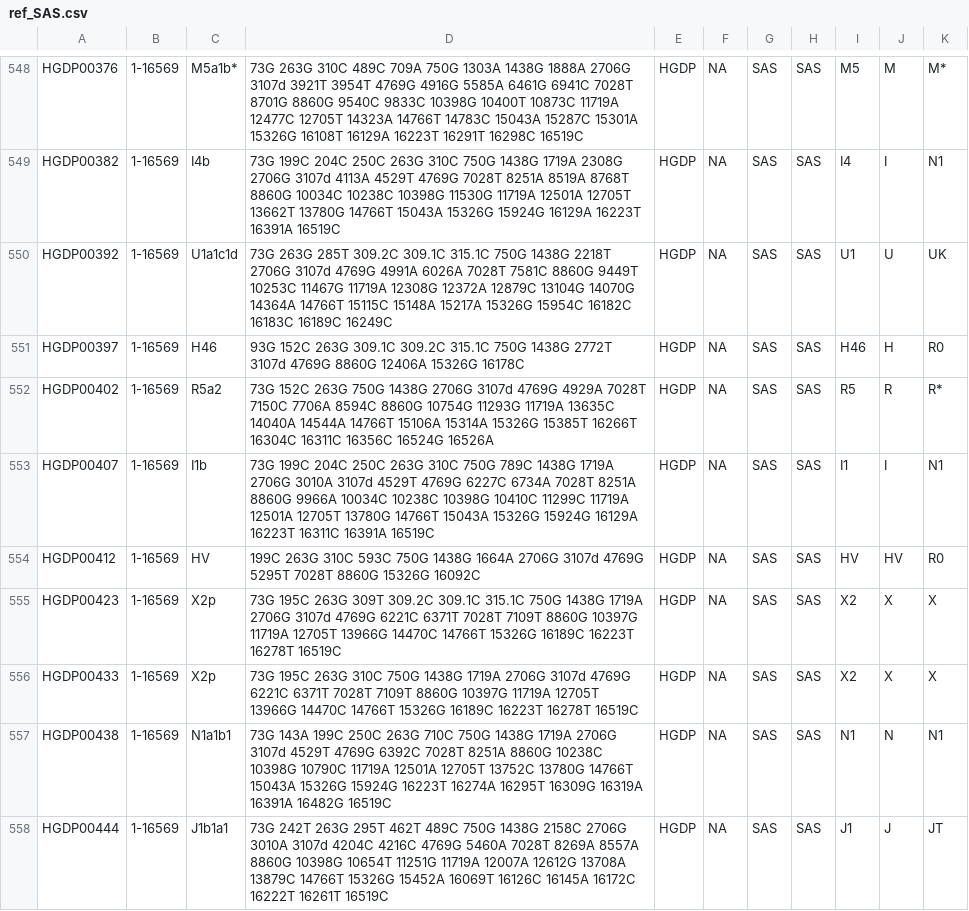
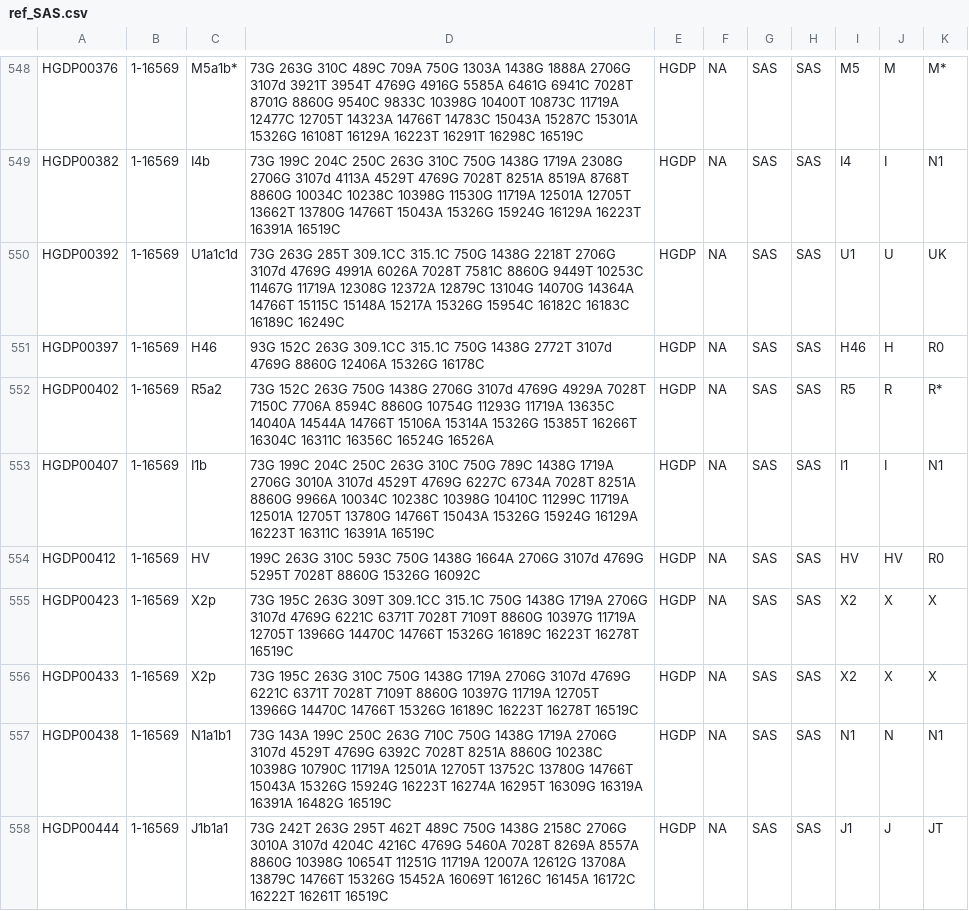
Before and after one commit to haansi/mito-array, a CSV file: reference/output/ref_SAS.csv, drawn as a sheet; only a part is shown, gaps mark what is left out; the diff covers the shown part only.

```diff
--- a/reference/output/ref_SAS.csv
+++ b/reference/output/ref_SAS.csv
@@ -549,4 +549,4 @@
 "HGDP00382","1-16569","I4b","73G 199C 204C 250C 263G 310C 750G 1438G 1719A 2308G 2706G 3107d 4113A 4529T 4769G 7028T 8251A 8519A 8768T 8860G 10034C 10238C 10398G 11530G 11719A 12501A 12705T 13662T 13780G 14766T 15043A 15326G 15924G 16129A 16223T 16391A 16519C","HGDP",NA,"SAS","SAS","I4","I","N1"
-"HGDP00392","1-16569","U1a1c1d","73G 263G 285T 309.2C 309.1C 315.1C 750G 1438G 2218T 2706G 3107d 4769G 4991A 6026A 7028T 7581C 8860G 9449T 10253C 11467G 11719A 12308G 12372A 12879C 13104G 14070G 14364A 14766T 15115C 15148A 15217A 15326G 15954C 16182C 16183C 16189C 16249C","HGDP",NA,"SAS","SAS","U1","U","UK"
-"HGDP00397","1-16569","H46","93G 152C 263G 309.1C 309.2C 315.1C 750G 1438G 2772T 3107d 4769G 8860G 12406A 15326G 16178C","HGDP",NA,"SAS","SAS","H46","H","R0"
+"HGDP00392","1-16569","U1a1c1d","73G 263G 285T 309.1CC 315.1C 750G 1438G 2218T 2706G 3107d 4769G 4991A 6026A 7028T 7581C 8860G 9449T 10253C 11467G 11719A 12308G 12372A 12879C 13104G 14070G 14364A 14766T 15115C 15148A 15217A 15326G 15954C 16182C 16183C 16189C 16249C","HGDP",NA,"SAS","SAS","U1","U","UK"
+"HGDP00397","1-16569","H46","93G 152C 263G 309.1CC 315.1C 750G 1438G 2772T 3107d 4769G 8860G 12406A 15326G 16178C","HGDP",NA,"SAS","SAS","H46","H","R0"
 "HGDP00402","1-16569","R5a2","73G 152C 263G 750G 1438G 2706G 3107d 4769G 4929A 7028T 7150C 7706A 8594C 8860G 10754G 11293G 11719A 13635C 14040A 14544A 14766T 15106A 15314A 15326G 15385T 16266T 16304C 16311C 16356C 16524G 16526A","HGDP",NA,"SAS","SAS","R5","R","R*"
@@ -554,3 +554,3 @@
 "HGDP00412","1-16569","HV","199C 263G 310C 593C 750G 1438G 1664A 2706G 3107d 4769G 5295T 7028T 8860G 15326G 16092C","HGDP",NA,"SAS","SAS","HV","HV","R0"
-"HGDP00423","1-16569","X2p","73G 195C 263G 309T 309.2C 309.1C 315.1C 750G 1438G 1719A 2706G 3107d 4769G 6221C 6371T 7028T 7109T 8860G 10397G 11719A 12705T 13966G 14470C 14766T 15326G 16189C 16223T 16278T 16519C","HGDP",NA,"SAS","SAS","X2","X","X"
+"HGDP00423","1-16569","X2p","73G 195C 263G 309T 309.1CC 315.1C 750G 1438G 1719A 2706G 3107d 4769G 6221C 6371T 7028T 7109T 8860G 10397G 11719A 12705T 13966G 14470C 14766T 15326G 16189C 16223T 16278T 16519C","HGDP",NA,"SAS","SAS","X2","X","X"
 "HGDP00433","1-16569","X2p","73G 195C 263G 310C 750G 1438G 1719A 2706G 3107d 4769G 6221C 6371T 7028T 7109T 8860G 10397G 11719A 12705T 13966G 14470C 14766T 15326G 16189C 16223T 16278T 16519C","HGDP",NA,"SAS","SAS","X2","X","X"
```
Also changed, not shown: 55 edited cells elsewhere in this file, reference/output/ref_AFR.csv, reference/output/ref_AMR.csv, 18 other files.
